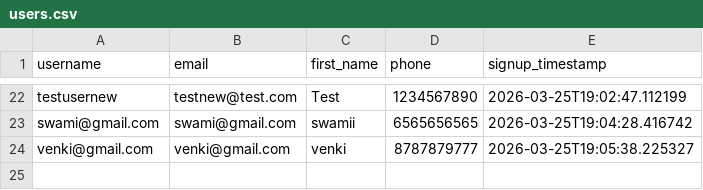
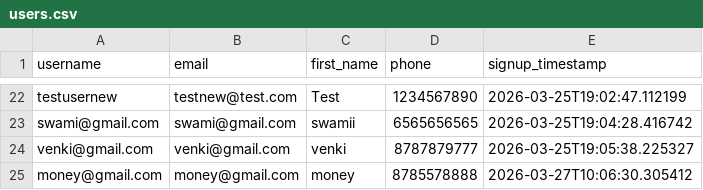
Before and after one commit to sakshi-yenpure/deployedzeus, a CSV file: backend/users.csv, drawn as a sheet; only a part is shown, gaps mark what is left out; the diff names each change by its address in the sheet, - before the commit and + after, or states it on an @@ line.

```diff
--- a/backend/users.csv
+++ b/backend/users.csv
+row 25: money@gmail.com | money@gmail.com | money | 8785578888 | 2026-03-27T10:06:30.305412
```
Also changed, not shown: 22 other files.
